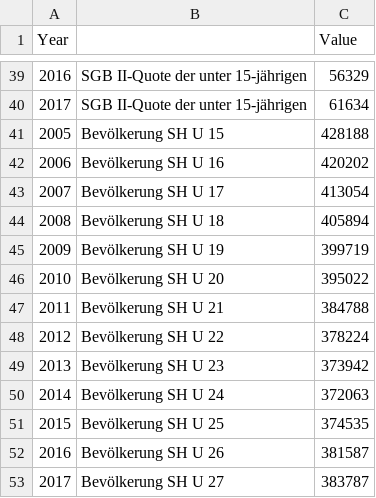
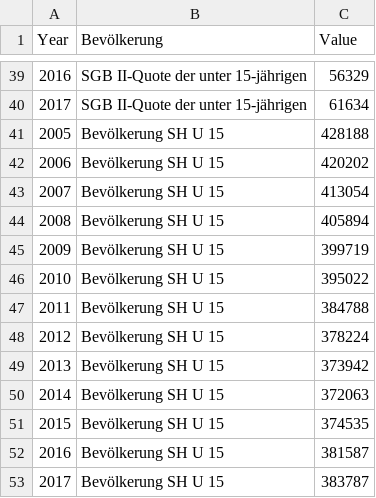
Before and after one commit to Land-Schleswig-Holstein/osdg-data, a CSV file: data/indicator_1-5-1.csv, drawn as a sheet; only a part is shown, gaps mark what is left out; the diff names each change by its address in the sheet, - before the commit and + after, or states it on an @@ line.

Commit message:
Update indicator_1-5-1.csv

```diff
--- a/data/indicator_1-5-1.csv
+++ b/data/indicator_1-5-1.csv
-B1: (empty)
+B1: Bevölkerung
-B42 (Bevölkerung): Bevölkerung SH U 16
+B42 (Bevölkerung): Bevölkerung SH U 15
-B43 (Bevölkerung): Bevölkerung SH U 17
+B43 (Bevölkerung): Bevölkerung SH U 15
-B44 (Bevölkerung): Bevölkerung SH U 18
+B44 (Bevölkerung): Bevölkerung SH U 15
-B45 (Bevölkerung): Bevölkerung SH U 19
+B45 (Bevölkerung): Bevölkerung SH U 15
-B46 (Bevölkerung): Bevölkerung SH U 20
+B46 (Bevölkerung): Bevölkerung SH U 15
-B47 (Bevölkerung): Bevölkerung SH U 21
+B47 (Bevölkerung): Bevölkerung SH U 15
-B48 (Bevölkerung): Bevölkerung SH U 22
+B48 (Bevölkerung): Bevölkerung SH U 15
-B49 (Bevölkerung): Bevölkerung SH U 23
+B49 (Bevölkerung): Bevölkerung SH U 15
-B50 (Bevölkerung): Bevölkerung SH U 24
+B50 (Bevölkerung): Bevölkerung SH U 15
-B51 (Bevölkerung): Bevölkerung SH U 25
+B51 (Bevölkerung): Bevölkerung SH U 15
-B52 (Bevölkerung): Bevölkerung SH U 26
+B52 (Bevölkerung): Bevölkerung SH U 15
-B53 (Bevölkerung): Bevölkerung SH U 27
+B53 (Bevölkerung): Bevölkerung SH U 15
```
